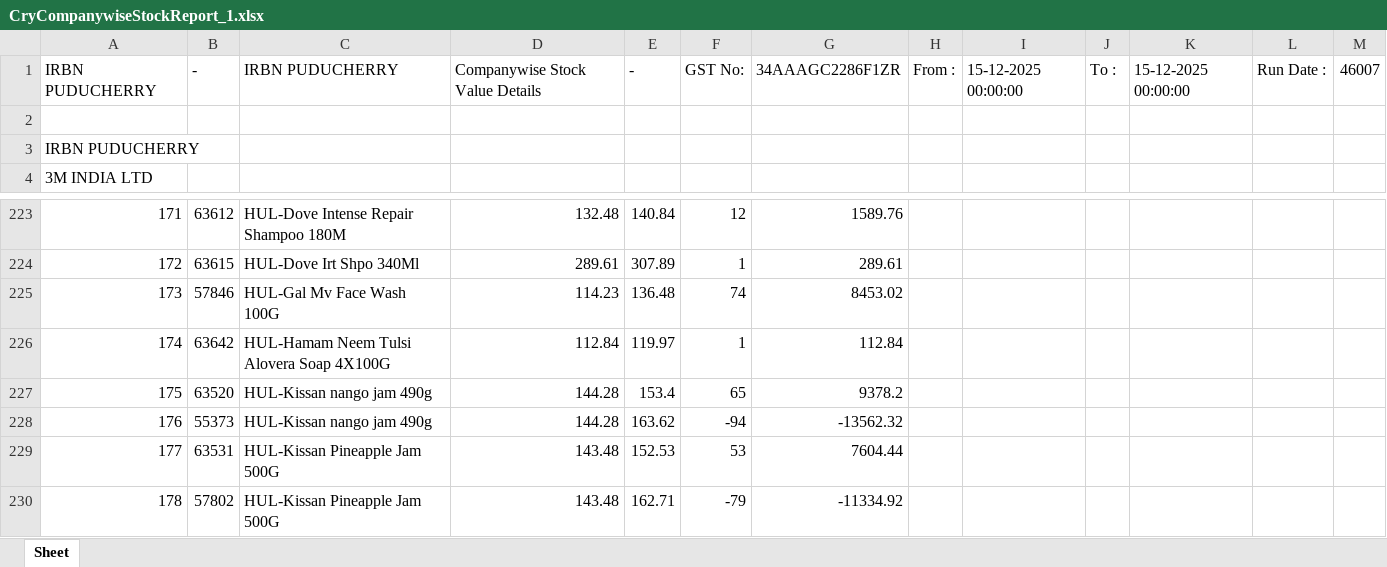
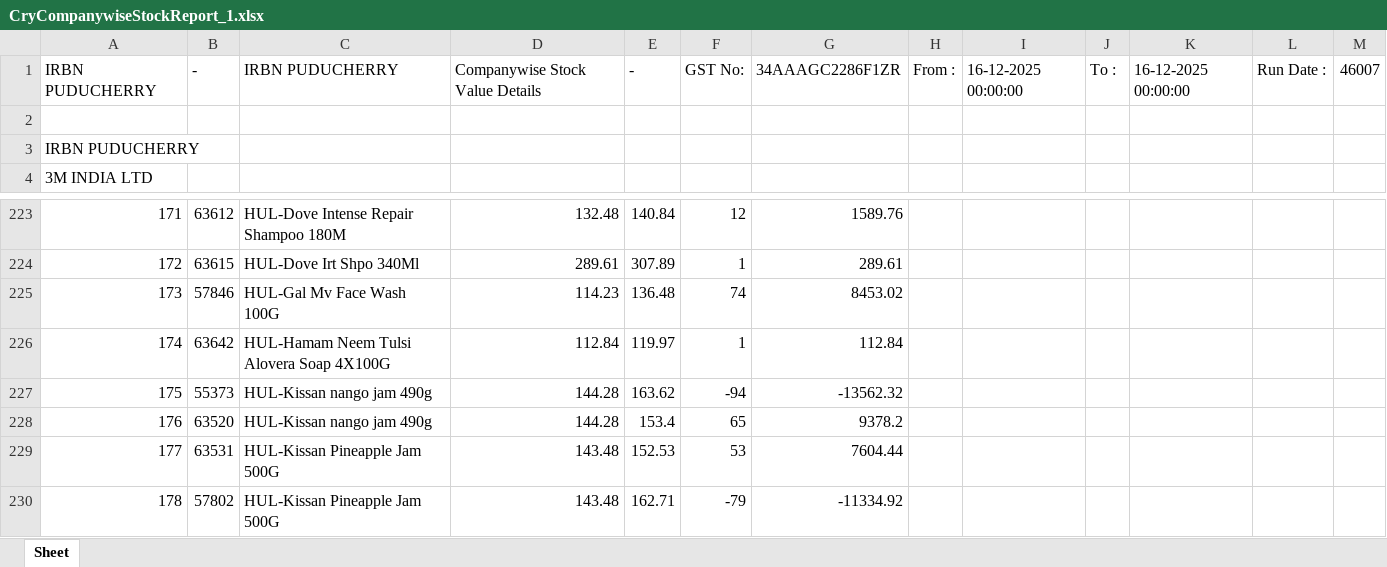
Before and after one commit to PC-Canteen/pc_canteen, an Excel workbook: CryCompanywiseStockReport_1.xlsx, sheet Sheet, drawn as a sheet; only a part is shown, gaps mark what is left out; values as stored, in another font and other column widths than the file's, no borders; removed rows and columns are numbered as before the commit, all else as after; the diff names each change by its address in the sheet, - before the commit and + after, or states it on an @@ line.

```diff
--- a/CryCompanywiseStockReport_1.xlsx (sheet Sheet)
+++ b/CryCompanywiseStockReport_1.xlsx (sheet Sheet)
-I1: 15-12-2025 00:00:00
+I1: 16-12-2025 00:00:00
-K1: 15-12-2025 00:00:00
+K1: 16-12-2025 00:00:00
-row 227: 175 | 63520 | HUL-Kissan nango jam 490g | 144.28 | 153.4 | 65 | 9378.2
-A227: 176
+A227: 175
+row 228: 176 | 63520 | HUL-Kissan nango jam 490g | 144.28 | 153.4 | 65 | 9378.2
```
